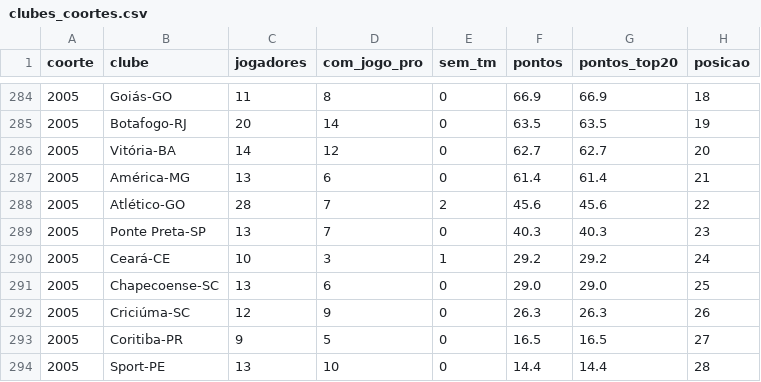
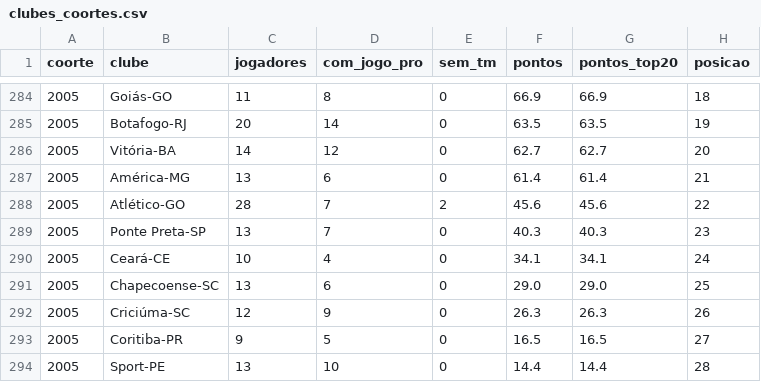
Before and after one commit to gustavaobm-futebol-brasil/jogos2026, a CSV file: data_coortes/clubes_coortes.csv, drawn as a sheet; only a part is shown, gaps mark what is left out.

```diff
--- a/data_coortes/clubes_coortes.csv
+++ b/data_coortes/clubes_coortes.csv
@@ -289,3 +289,3 @@ coorte,clube,jogadores,com_jogo_pro,sem_tm,pontos,pontos_top20,posicao
 2005,Ponte Preta-SP,13,7,0,40.3,40.3,23
-2005,Ceará-CE,10,3,1,29.2,29.2,24
+2005,Ceará-CE,10,4,0,34.1,34.1,24
 2005,Chapecoense-SC,13,6,0,29.0,29.0,25
```
Also changed, not shown: data_coortes/jogadores.csv, data_coortes/pontos_clube_ano.csv, 2 other files.
